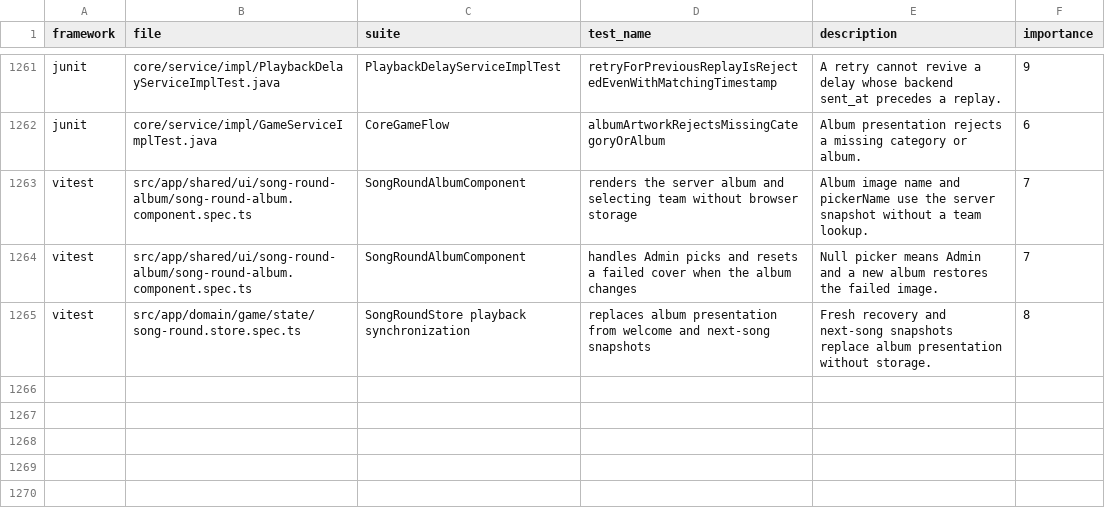
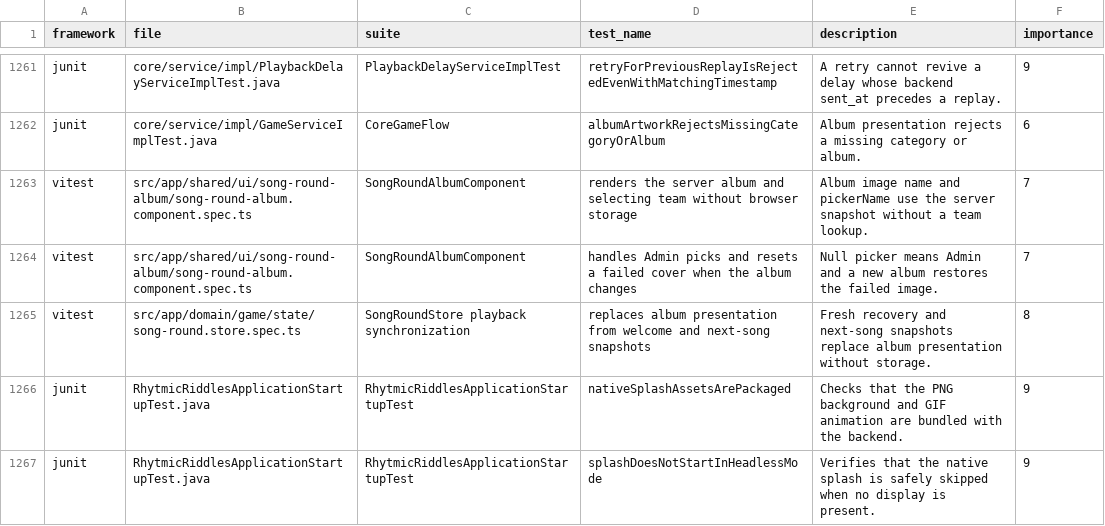
Before and after one commit to Joohnyde/rhythmic-riddles, a CSV file: docs/developer-guide/testing/test-catalog.csv, drawn as a sheet; only a part is shown, gaps mark what is left out.

Commit message:
[8 Filip] Add native startup splash and optimize desktop startup

```diff
--- a/docs/developer-guide/testing/test-catalog.csv
+++ b/docs/developer-guide/testing/test-catalog.csv
@@ -1265 +1265,3 @@ vitest,src/app/shared/ui/song-round-album/song-round-album.component.spec.ts,Son
 vitest,src/app/domain/game/state/song-round.store.spec.ts,SongRoundStore playback synchronization,replaces album presentation from welcome and next-song snapshots,Fresh recovery and next-song snapshots replace album presentation without storage.,8
+junit,RhytmicRiddlesApplicationStartupTest.java,RhytmicRiddlesApplicationStartupTest,nativeSplashAssetsArePackaged,Checks that the PNG background and GIF animation are bundled with the backend.,9
+junit,RhytmicRiddlesApplicationStartupTest.java,RhytmicRiddlesApplicationStartupTest,splashDoesNotStartInHeadlessMode,Verifies that the native splash is safely skipped when no display is present.,9
```
Also changed, not shown: 26 other files.
